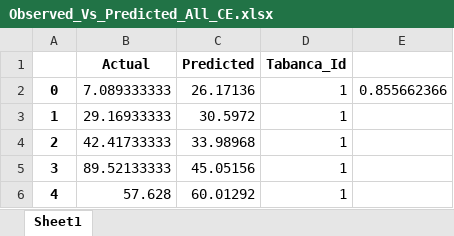
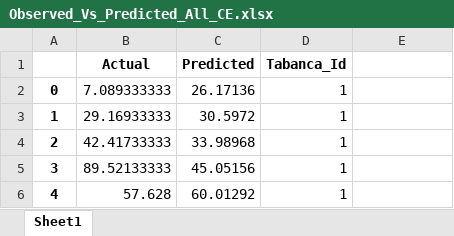
Before and after one commit to Emmanuel461/Salinity_Model, an Excel workbook: Results/Observed_Vs_Predicted_All_CE.xlsx, sheet Sheet1, drawn as a sheet; only a part is shown; values as stored, in another font and other column widths than the file's, no borders; charts and pictures not drawn; the diff names each change by its address in the sheet, - before the commit and + after, or states it on an @@ line.

```diff
--- a/Results/Observed_Vs_Predicted_All_CE.xlsx (sheet Sheet1)
+++ b/Results/Observed_Vs_Predicted_All_CE.xlsx (sheet Sheet1)
-E2: 0.855662366
+E2: (empty)
```
Also changed, not shown: charts or pictures, 6 other files.
